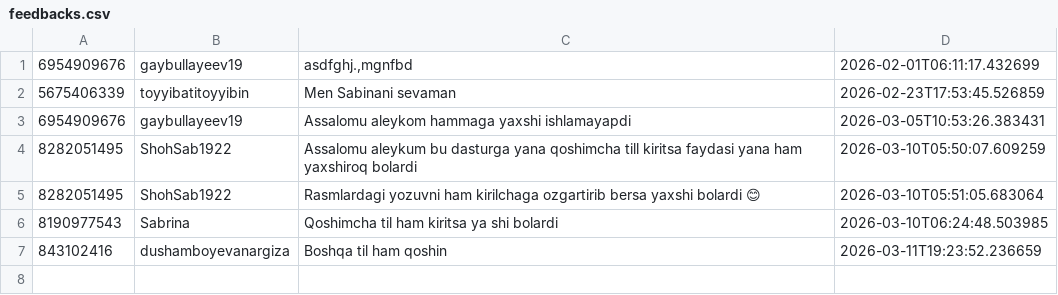
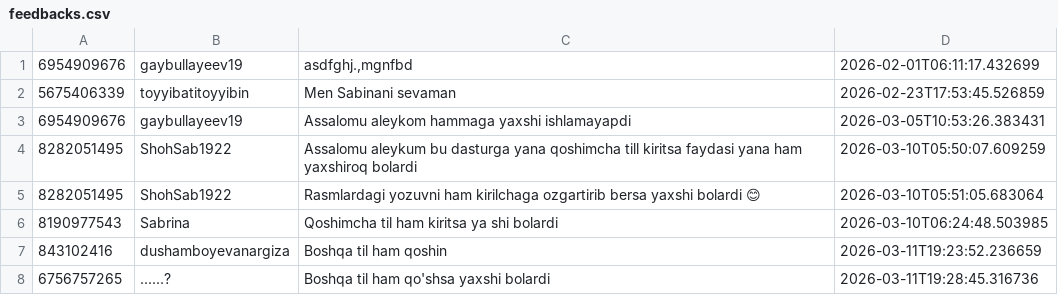
Before and after one commit to ShoxGit19/Telegram_BOT, a CSV file: feedbacks.csv, drawn as a sheet.

```diff
--- a/feedbacks.csv
+++ b/feedbacks.csv
@@ -7 +7,2 @@
 843102416,dushamboyevanargiza,Boshqa til ham qoshin,2026-03-11T19:23:52.236659
+6756757265,......?,Boshqa til ham qo'shsa yaxshi bolardi,2026-03-11T19:28:45.316736
```
Also changed, not shown: translations.csv, 1 other file.
